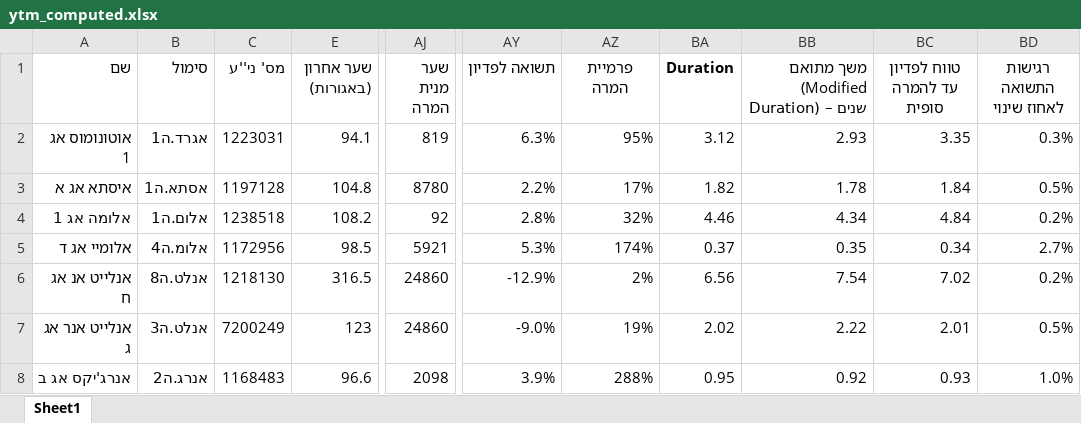
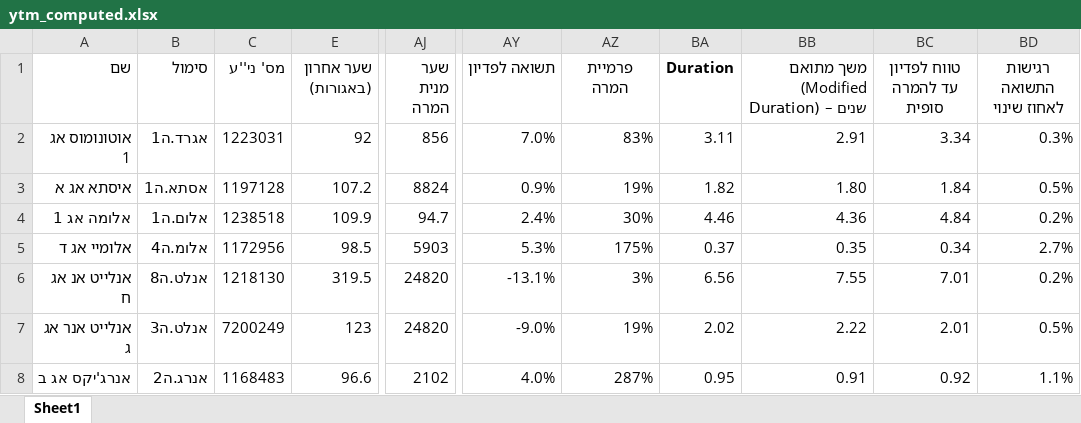
Before and after one commit to chen64-ux/tase-ytm-dashboard, an Excel workbook: ytm_computed.xlsx, sheet Sheet1, drawn as a sheet; only a part is shown, gaps mark what is left out; values as stored, in another font and other column widths than the file's, no borders; the diff covers the shown part only; the diff names each change by its address in the sheet, - before the commit and + after, or states it on an @@ line.

```diff
--- a/ytm_computed.xlsx (sheet Sheet1)
+++ b/ytm_computed.xlsx (sheet Sheet1)
-E2 (שער אחרון (באגורות)): 94.1
+E2 (שער אחרון (באגורות)): 92
-AJ2 (שער מנית המרה): 819
+AJ2 (שער מנית המרה): 856
-AY2 (תשואה לפדיון): 6.3%
+AY2 (תשואה לפדיון): 7.0%
-AZ2 (פרמיית המרה): 95%
+AZ2 (פרמיית המרה): 83%
-BA2 (Duration): 3.12
+BA2 (Duration): 3.11
-BB2: 2.93
+BB2: 2.91
-BC2 (טווח לפדיון עד להמרה סופית): 3.35
+BC2 (טווח לפדיון עד להמרה סופית): 3.34
-E3 (שער אחרון (באגורות)): 104.8
+E3 (שער אחרון (באגורות)): 107.2
-AJ3 (שער מנית המרה): 8780
+AJ3 (שער מנית המרה): 8824
-AY3 (תשואה לפדיון): 2.2%
+AY3 (תשואה לפדיון): 0.9%
-AZ3 (פרמיית המרה): 17%
+AZ3 (פרמיית המרה): 19%
-BB3: 1.78
+BB3: 1.80
-E4 (שער אחרון (באגורות)): 108.2
+E4 (שער אחרון (באגורות)): 109.9
-AJ4 (שער מנית המרה): 92
+AJ4 (שער מנית המרה): 94.7
-AY4 (תשואה לפדיון): 2.8%
+AY4 (תשואה לפדיון): 2.4%
-AZ4 (פרמיית המרה): 32%
+AZ4 (פרמיית המרה): 30%
-BB4: 4.34
+BB4: 4.36
-AJ5 (שער מנית המרה): 5921
+AJ5 (שער מנית המרה): 5903
-AZ5 (פרמיית המרה): 174%
+AZ5 (פרמיית המרה): 175%
-E6 (שער אחרון (באגורות)): 316.5
+E6 (שער אחרון (באגורות)): 319.5
-AJ6:AJ7 (שער מנית המרה): 24860
+AJ6:AJ7 (שער מנית המרה): 24820
-AY6 (תשואה לפדיון): -12.9%
+AY6 (תשואה לפדיון): -13.1%
-AZ6 (פרמיית המרה): 2%
+AZ6 (פרמיית המרה): 3%
-BB6: 7.54
+BB6: 7.55
-BC6 (טווח לפדיון עד להמרה סופית): 7.02
+BC6 (טווח לפדיון עד להמרה סופית): 7.01
-AJ8 (שער מנית המרה): 2098
+AJ8 (שער מנית המרה): 2102
-AY8 (תשואה לפדיון): 3.9%
+AY8 (תשואה לפדיון): 4.0%
-AZ8 (פרמיית המרה): 288%
+AZ8 (פרמיית המרה): 287%
-BB8: 0.92
+BB8: 0.91
-BC8 (טווח לפדיון עד להמרה סופית): 0.93
+BC8 (טווח לפדיון עד להמרה סופית): 0.92
-BD8 (רגישות התשואה לאחוז שינוי): 1.0%
+BD8 (רגישות התשואה לאחוז שינוי): 1.1%
```
Also changed, not shown: 97 edited cells elsewhere in this sheet, 1 other file.
